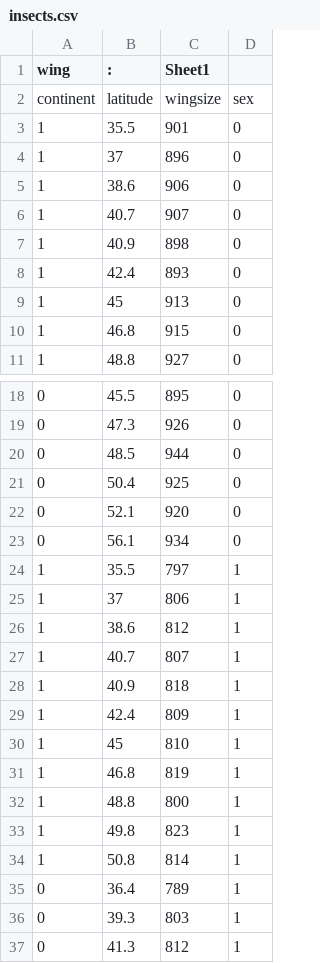
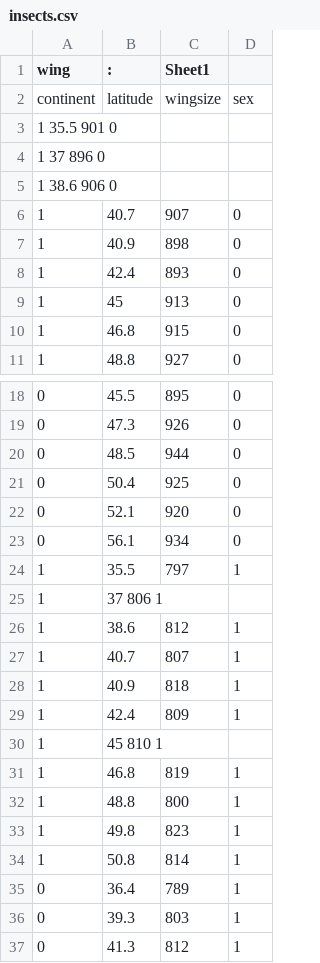
Before and after one commit to Carlene/INTRO-TO-DATA-ANALYSIS, a CSV file: DATA/insects.csv, drawn as a sheet; only a part is shown, gaps mark what is left out; removed rows and columns are numbered as before the commit, all else as after; the diff names each change by its address in the sheet, - before the commit and + after, or states it on an @@ line.

Commit message:
makes insects.csv tab separated again. fixes insects.ipynb so it runs with pandas 1.0

```diff
--- a/DATA/insects.csv
+++ b/DATA/insects.csv
-row 3: 1 | 35.5 | 901 | 0
-row 4: 1 | 37 | 896 | 0
-row 5: 1 | 38.6 | 906 | 0
+row 3: 1 35.5 901 0
+row 4: 1 37 896 0
+row 5: 1 38.6 906 0
-row 25: 1 | 37 | 806 | 1
+row 25: 1 | 37 806 1
-row 30: 1 | 45 | 810 | 1
+row 30: 1 | 45 810 1
```
